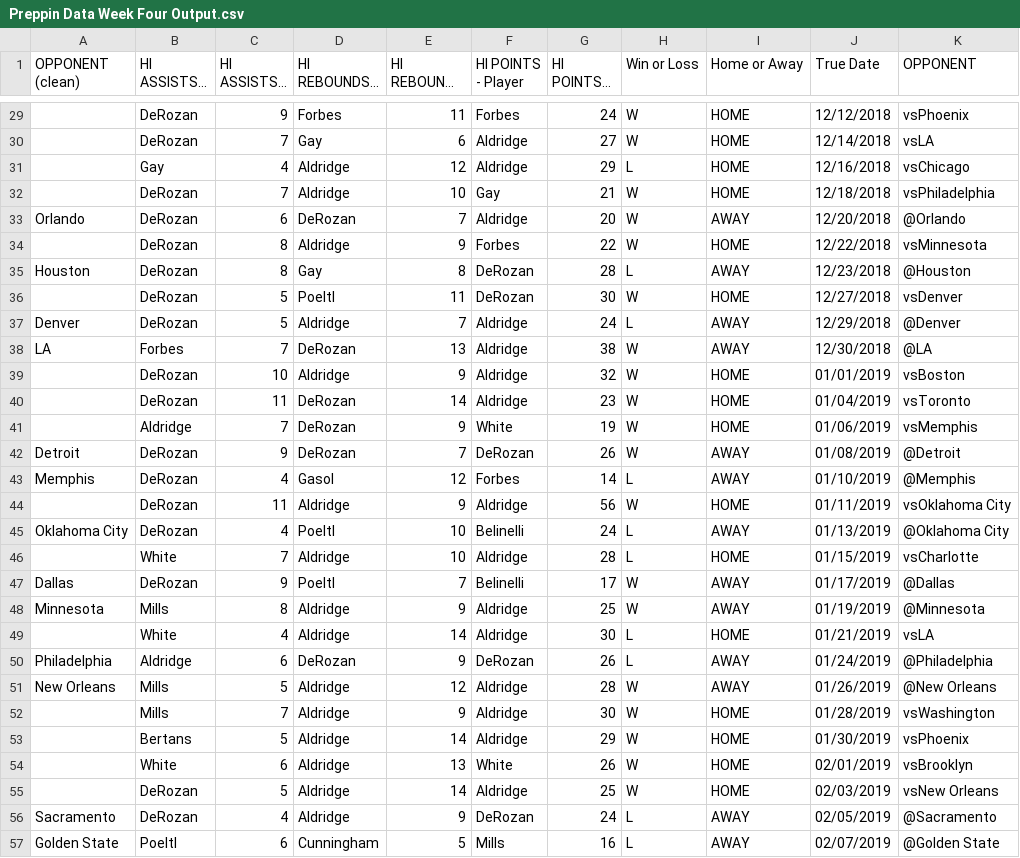
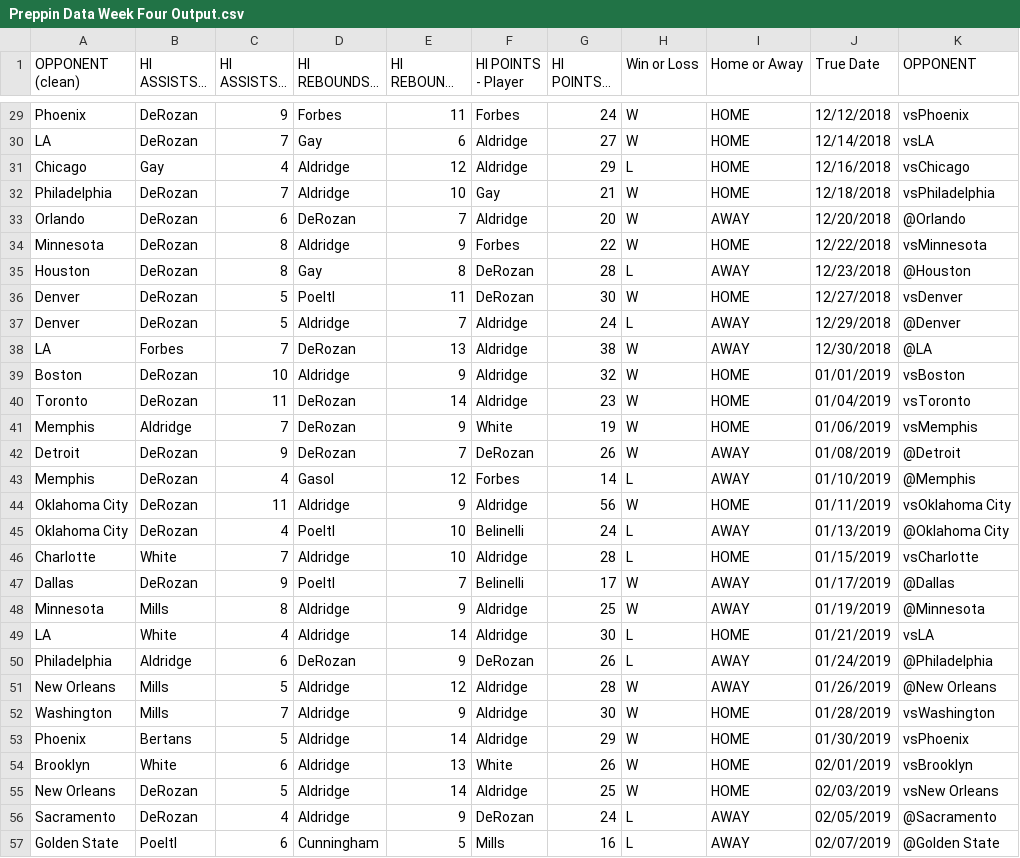
Before and after one commit to nicholsonjb/PreppinData, a CSV file: Week 4/Preppin Data Week Four Output.csv, drawn as a sheet; only a part is shown, gaps mark what is left out; long unchanged cells end in …; the diff covers the shown part only; the diff names each change by its address in the sheet, - before the commit and + after, or states it on an @@ line.

```diff
--- a/Week 4/Preppin Data Week Four Output.csv
+++ b/Week 4/Preppin Data Week Four Output.csv
-A29 (OPPONENT (clean)): (empty)
+A29 (OPPONENT (clean)): Phoenix
-A30 (OPPONENT (clean)): (empty)
+A30 (OPPONENT (clean)): LA
-A31 (OPPONENT (clean)): (empty)
+A31 (OPPONENT (clean)): Chicago
-A32 (OPPONENT (clean)): (empty)
+A32 (OPPONENT (clean)): Philadelphia
-A34 (OPPONENT (clean)): (empty)
+A34 (OPPONENT (clean)): Minnesota
-A36 (OPPONENT (clean)): (empty)
+A36 (OPPONENT (clean)): Denver
-A39 (OPPONENT (clean)): (empty)
+A39 (OPPONENT (clean)): Boston
-A40 (OPPONENT (clean)): (empty)
+A40 (OPPONENT (clean)): Toronto
-A41 (OPPONENT (clean)): (empty)
+A41 (OPPONENT (clean)): Memphis
-A44 (OPPONENT (clean)): (empty)
+A44 (OPPONENT (clean)): Oklahoma City
-A46 (OPPONENT (clean)): (empty)
+A46 (OPPONENT (clean)): Charlotte
-A49 (OPPONENT (clean)): (empty)
+A49 (OPPONENT (clean)): LA
-A52 (OPPONENT (clean)): (empty)
+A52 (OPPONENT (clean)): Washington
-A53 (OPPONENT (clean)): (empty)
+A53 (OPPONENT (clean)): Phoenix
-A54 (OPPONENT (clean)): (empty)
+A54 (OPPONENT (clean)): Brooklyn
-A55 (OPPONENT (clean)): (empty)
+A55 (OPPONENT (clean)): New Orleans
```
Also changed, not shown: 15 edited cells elsewhere in this file.
